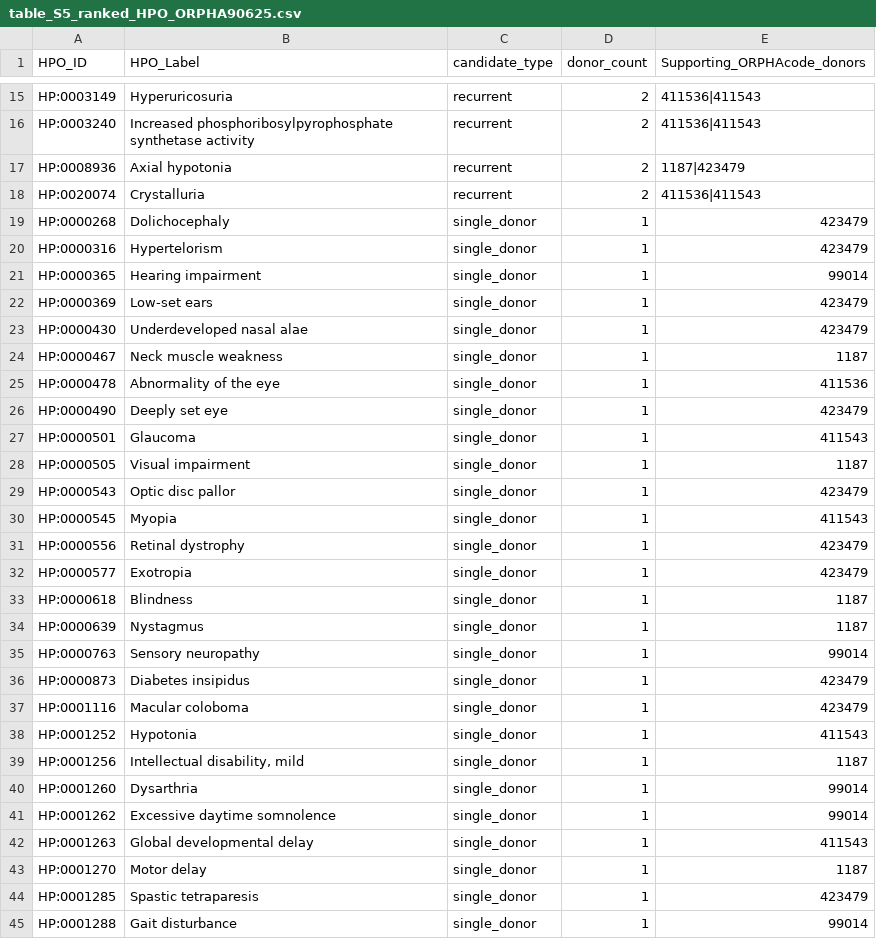
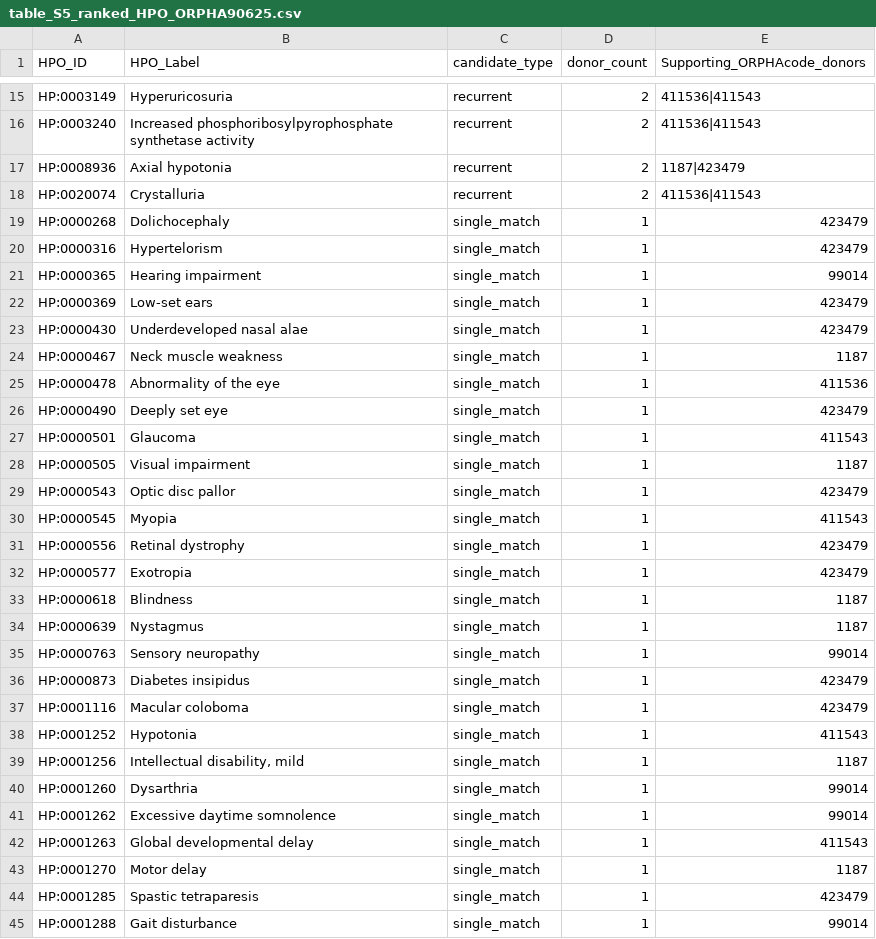
Before and after one commit to asma23091978/maude-hpo-annotation-prioritization, a CSV file: outputs/stage2_supplementary_tables/table_S5_ranked_HPO_ORPHA90625.csv, drawn as a sheet; only a part is shown, gaps mark what is left out; the diff covers the shown part only.

```diff
--- a/outputs/stage2_supplementary_tables/table_S5_ranked_HPO_ORPHA90625.csv
+++ b/outputs/stage2_supplementary_tables/table_S5_ranked_HPO_ORPHA90625.csv
@@ -18,28 +18,28 @@ HP:0008936;Axial hypotonia;recurrent;2;1187|423479
 HP:0020074;Crystalluria;recurrent;2;411536|411543
-HP:0000268;Dolichocephaly;single_donor;1;423479
-HP:0000316;Hypertelorism;single_donor;1;423479
-HP:0000365;Hearing impairment;single_donor;1;99014
-HP:0000369;Low-set ears;single_donor;1;423479
-HP:0000430;Underdeveloped nasal alae;single_donor;1;423479
-HP:0000467;Neck muscle weakness;single_donor;1;1187
-HP:0000478;Abnormality of the eye;single_donor;1;411536
-HP:0000490;Deeply set eye;single_donor;1;423479
-HP:0000501;Glaucoma;single_donor;1;411543
-HP:0000505;Visual impairment;single_donor;1;1187
-HP:0000543;Optic disc pallor;single_donor;1;423479
-HP:0000545;Myopia;single_donor;1;411543
-HP:0000556;Retinal dystrophy;single_donor;1;423479
-HP:0000577;Exotropia;single_donor;1;423479
-HP:0000618;Blindness;single_donor;1;1187
-HP:0000639;Nystagmus;single_donor;1;1187
-HP:0000763;Sensory neuropathy;single_donor;1;99014
-HP:0000873;Diabetes insipidus;single_donor;1;423479
-HP:0001116;Macular coloboma;single_donor;1;423479
-HP:0001252;Hypotonia;single_donor;1;411543
-HP:0001256;Intellectual disability, mild;single_donor;1;1187
-HP:0001260;Dysarthria;single_donor;1;99014
-HP:0001262;Excessive daytime somnolence;single_donor;1;99014
-HP:0001263;Global developmental delay;single_donor;1;411543
-HP:0001270;Motor delay;single_donor;1;1187
-HP:0001285;Spastic tetraparesis;single_donor;1;423479
-HP:0001288;Gait disturbance;single_donor;1;99014
+HP:0000268;Dolichocephaly;single_match;1;423479
+HP:0000316;Hypertelorism;single_match;1;423479
+HP:0000365;Hearing impairment;single_match;1;99014
+HP:0000369;Low-set ears;single_match;1;423479
+HP:0000430;Underdeveloped nasal alae;single_match;1;423479
+HP:0000467;Neck muscle weakness;single_match;1;1187
+HP:0000478;Abnormality of the eye;single_match;1;411536
+HP:0000490;Deeply set eye;single_match;1;423479
+HP:0000501;Glaucoma;single_match;1;411543
+HP:0000505;Visual impairment;single_match;1;1187
+HP:0000543;Optic disc pallor;single_match;1;423479
+HP:0000545;Myopia;single_match;1;411543
+HP:0000556;Retinal dystrophy;single_match;1;423479
+HP:0000577;Exotropia;single_match;1;423479
+HP:0000618;Blindness;single_match;1;1187
+HP:0000639;Nystagmus;single_match;1;1187
+HP:0000763;Sensory neuropathy;single_match;1;99014
+HP:0000873;Diabetes insipidus;single_match;1;423479
+HP:0001116;Macular coloboma;single_match;1;423479
+HP:0001252;Hypotonia;single_match;1;411543
+HP:0001256;Intellectual disability, mild;single_match;1;1187
+HP:0001260;Dysarthria;single_match;1;99014
+HP:0001262;Excessive daytime somnolence;single_match;1;99014
+HP:0001263;Global developmental delay;single_match;1;411543
+HP:0001270;Motor delay;single_match;1;1187
+HP:0001285;Spastic tetraparesis;single_match;1;423479
+HP:0001288;Gait disturbance;single_match;1;99014
```
Also changed, not shown: 55 edited cells elsewhere in this file, outputs/hpo_prioritization_results.csv, outputs/hpo_prioritization_results_rerun.csv, 19 other files.
